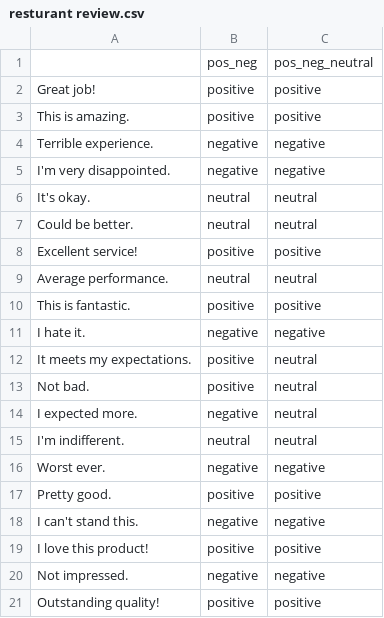
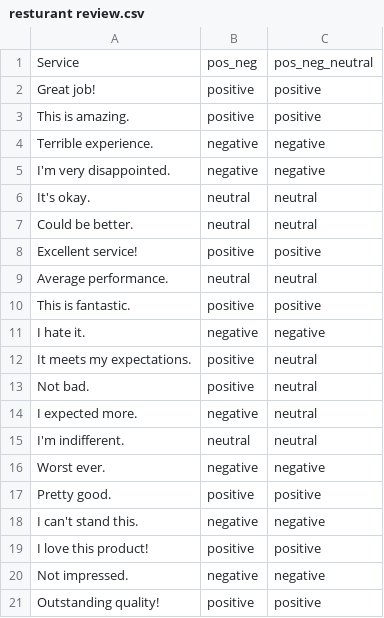
Before and after one commit to joebutler1966/joesdata1, a CSV file: resturant review.csv, drawn as a sheet.

Commit message:
Add files via upload

```diff
--- a/resturant review.csv
+++ b/resturant review.csv
@@ -1,2 +1,2 @@
-,pos_neg,pos_neg_neutral
+Service,pos_neg,pos_neg_neutral
 Great job!,positive,positive
```
